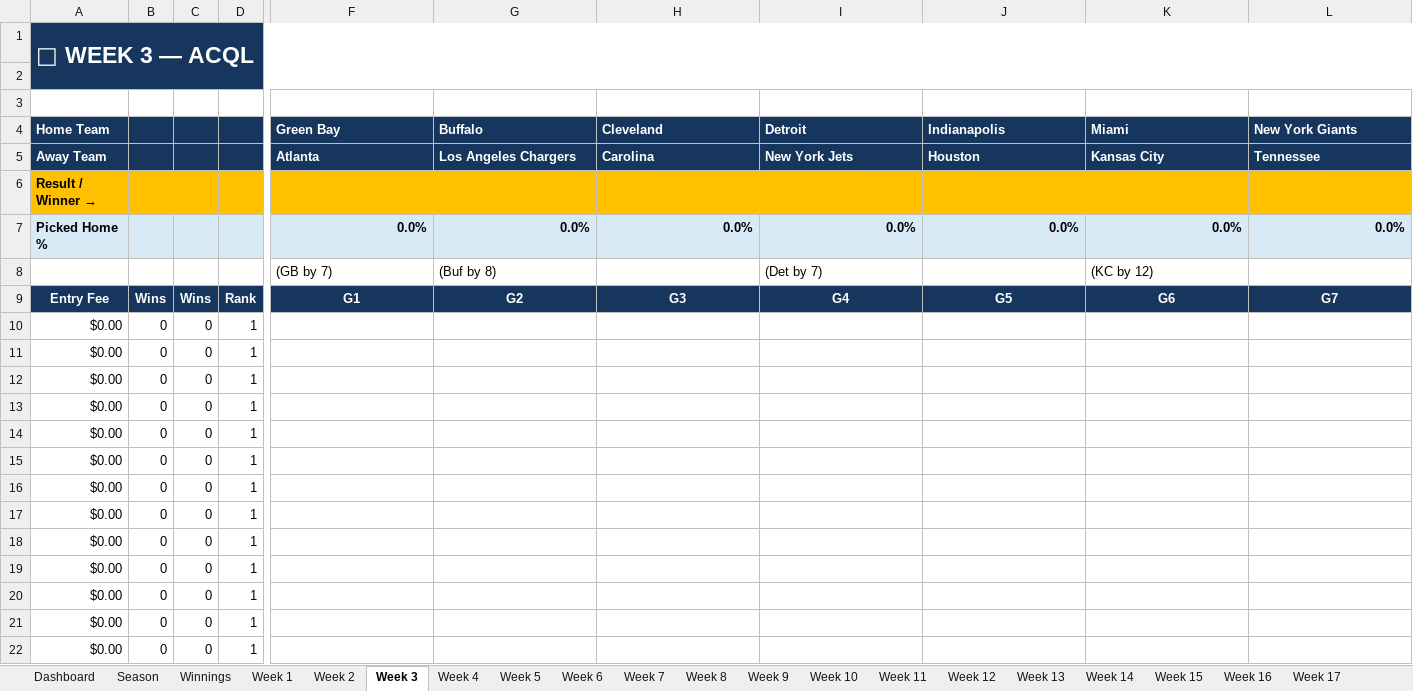
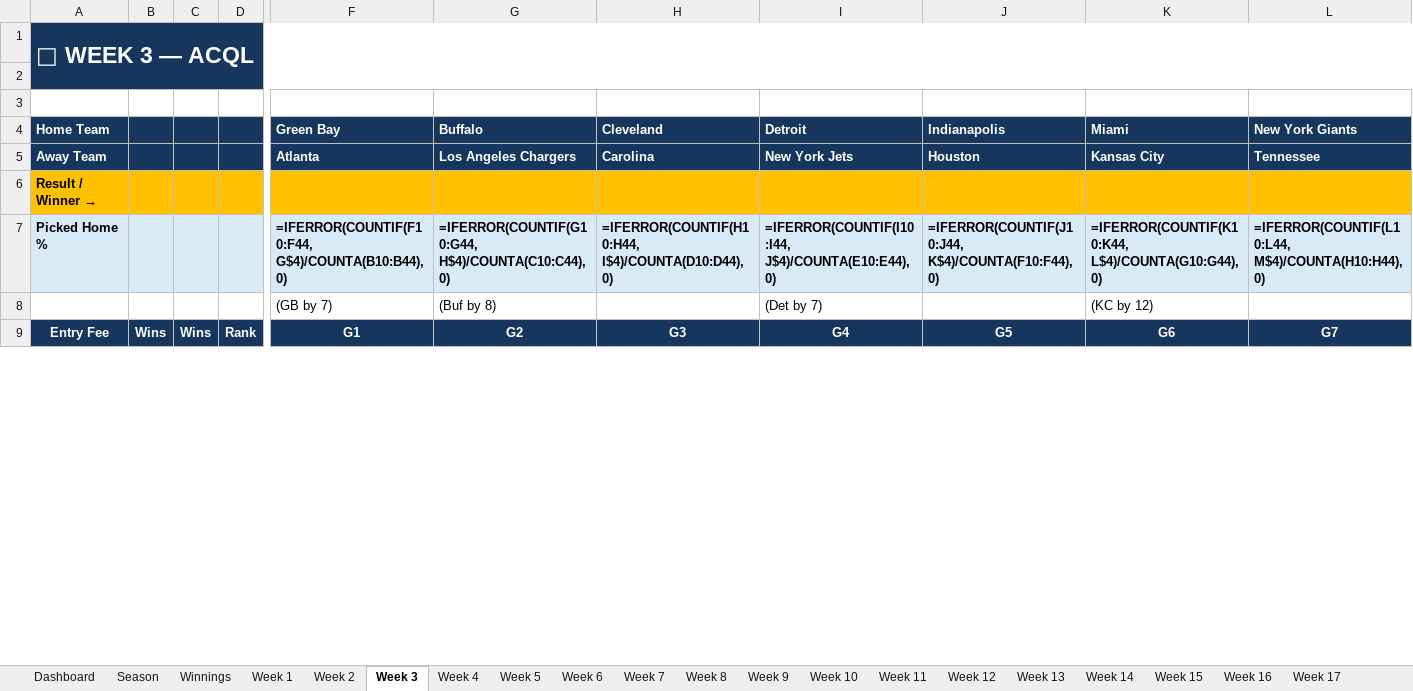
Before and after one commit to SamPhelps22/ACQL-Dashboard-x, an Excel workbook: ACQL Dashboard.xlsx, sheet Week 3, drawn as a sheet; only a part is shown, gaps mark what is left out; values as stored, in another font and other column widths than the file's, no borders; formulas without a stored value are shown as written; conditional formats not drawn; removed rows and columns are numbered as before the commit, all else as after; rows hold the shown columns only; the diff covers the shown part only; the diff names each change by its address in the sheet, - before the commit and + after, or states it on an @@ line.

```diff
--- a/ACQL Dashboard.xlsx (sheet Week 3)
+++ b/ACQL Dashboard.xlsx (sheet Week 3)
-row 7: Picked Home % |  |  |  | 0.0% | 0.0% | 0.0% | 0.0% | 0.0% | 0.0% | 0.0%
+row 7: Picked Home % |  |  |  | =IFERROR(COUNTIF(F10:F44, G$4)/COUNTA(B10:B44),0) | =IFERROR(COUNTIF(G10:G44, H$4)/COUNTA(C10:C44),0) | =IFERROR(COUNTIF(H10:H44, I$4)/COUNTA(D10:D44),0) | =IFERROR(COUNTIF(I10:I44, J$4)/COUNTA(E10:E44),0) | =IFERROR(COUNTIF(J10:J44, K$4)/COUNTA(F10:F44),0) | =IFERROR(COUNTIF(K10:K44, L$4)/COUNTA(G10:G44),0) | =IFERROR(COUNTIF(L10:L44, M$4)/COUNTA(H10:H44),0)
-row 10: $0.00 | 0 | 0 | 1
-row 11: $0.00 | 0 | 0 | 1
-row 12: $0.00 | 0 | 0 | 1
-row 13: $0.00 | 0 | 0 | 1
-row 14: $0.00 | 0 | 0 | 1
-row 15: $0.00 | 0 | 0 | 1
-row 16: $0.00 | 0 | 0 | 1
-row 17: $0.00 | 0 | 0 | 1
-row 18: $0.00 | 0 | 0 | 1
-row 19: $0.00 | 0 | 0 | 1
-row 20: $0.00 | 0 | 0 | 1
-row 21: $0.00 | 0 | 0 | 1
-row 22: $0.00 | 0 | 0 | 1
```
Also changed, not shown: 35 added rows, 22 removed rows and 2 edited cells elsewhere in this sheet, sheet Season, sheet Winnings, sheet Week 4, sheet Week 5, sheet Week 6, sheet Week 7, 12 more sheets, 16 other files.
